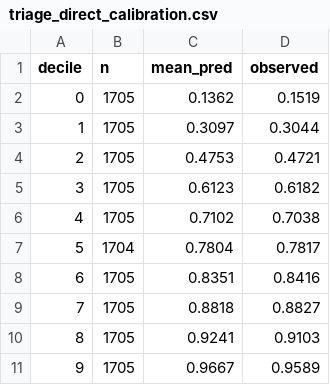
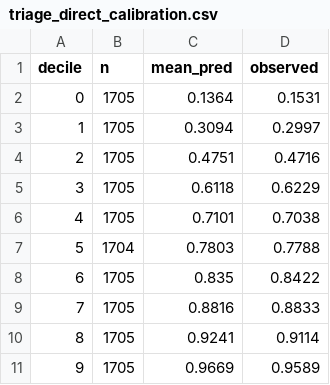
Before and after one commit to autonomio/Mimicry, a CSV file: analyses/mimic-iv-v31/triage/triage_direct_calibration.csv, drawn as a sheet.

```diff
--- a/analyses/mimic-iv-v31/triage/triage_direct_calibration.csv
+++ b/analyses/mimic-iv-v31/triage/triage_direct_calibration.csv
@@ -1,11 +1,11 @@
 decile,n,mean_pred,observed
-0,1705,0.1362,0.1519
-1,1705,0.3097,0.3044
-2,1705,0.4753,0.4721
-3,1705,0.6123,0.6182
-4,1705,0.7102,0.7038
-5,1704,0.7804,0.7817
-6,1705,0.8351,0.8416
-7,1705,0.8818,0.8827
-8,1705,0.9241,0.9103
-9,1705,0.9667,0.9589
+0,1705,0.1364,0.1531
+1,1705,0.3094,0.2997
+2,1705,0.4751,0.4716
+3,1705,0.6118,0.6229
+4,1705,0.7101,0.7038
+5,1704,0.7803,0.7788
+6,1705,0.835,0.8422
+7,1705,0.8816,0.8833
+8,1705,0.9241,0.9114
+9,1705,0.9669,0.9589
```
Also changed, not shown: analyses/mimic-iv-v31/triage/triage_direct_by_year.csv, analyses/mimic-iv-v31/triage/triage_unit_perclass.csv, 7 other files.
